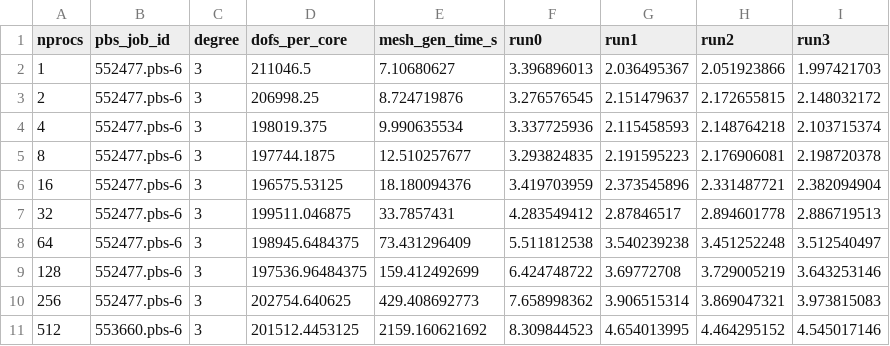
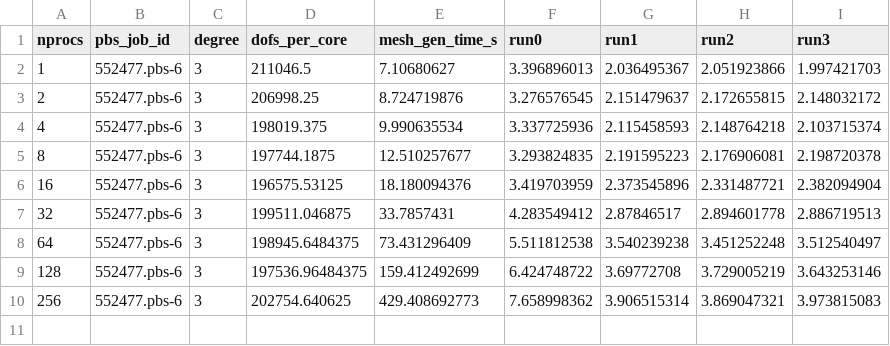
Before and after one commit to leo-collins/firedrake-cluster, a CSV file: cross-mesh3d/results/overlapping_weakscaling_one_form_3d_CG3_200000.csv, drawn as a sheet.

```diff
--- a/cross-mesh3d/results/overlapping_weakscaling_one_form_3d_CG3_200000.csv
+++ b/cross-mesh3d/results/overlapping_weakscaling_one_form_3d_CG3_200000.csv
@@ -10,2 +10 @@ nprocs,pbs_job_id,degree,dofs_per_core,mesh_gen_time_s,run0,run1,run2,run3
 256,552477.pbs-6,3,202754.640625,429.408692773,7.658998362,3.906515314,3.869047321,3.973815083
-512,553660.pbs-6,3,201512.4453125,2159.160621692,8.309844523,4.654013995,4.464295152,4.545017146
```
Also changed, not shown: cross-mesh3d/results/overlapping_weakscaling_one_form_3d_CG1_200000.csv, 8 other files.
